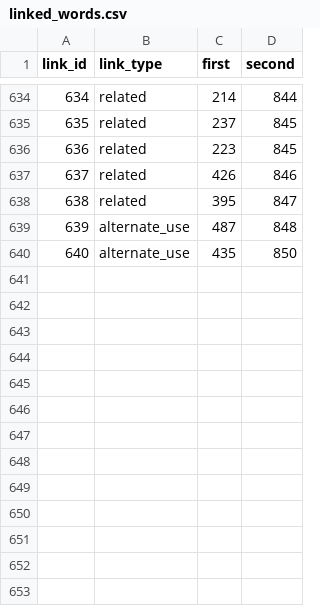
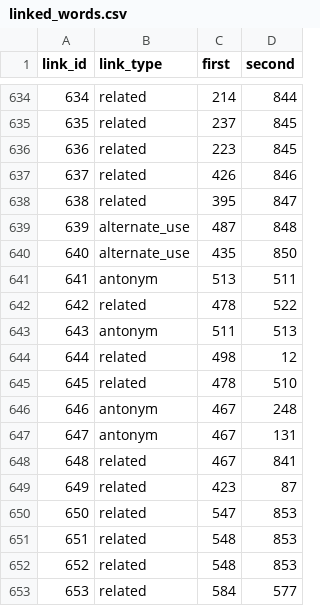
Before and after one commit to IsiXhosa-click/database, a CSV file: linked_words.csv, drawn as a sheet; only a part is shown, gaps mark what is left out; the diff names each change by its address in the sheet, - before the commit and + after, or states it on an @@ line.

```diff
--- a/linked_words.csv
+++ b/linked_words.csv
+row 641: 641 | antonym | 513 | 511
+row 642: 642 | related | 478 | 522
+row 643: 643 | antonym | 511 | 513
+row 644: 644 | related | 498 | 12
+row 645: 645 | related | 478 | 510
+row 646: 646 | antonym | 467 | 248
+row 647: 647 | antonym | 467 | 131
+row 648: 648 | related | 467 | 841
+row 649: 649 | related | 423 | 87
+row 650: 650 | related | 547 | 853
+row 651: 651 | related | 548 | 853
+row 652: 652 | related | 548 | 853
+row 653: 653 | related | 584 | 577
```
Also changed, not shown: examples.csv, user_attributions.csv, 1 other file.
